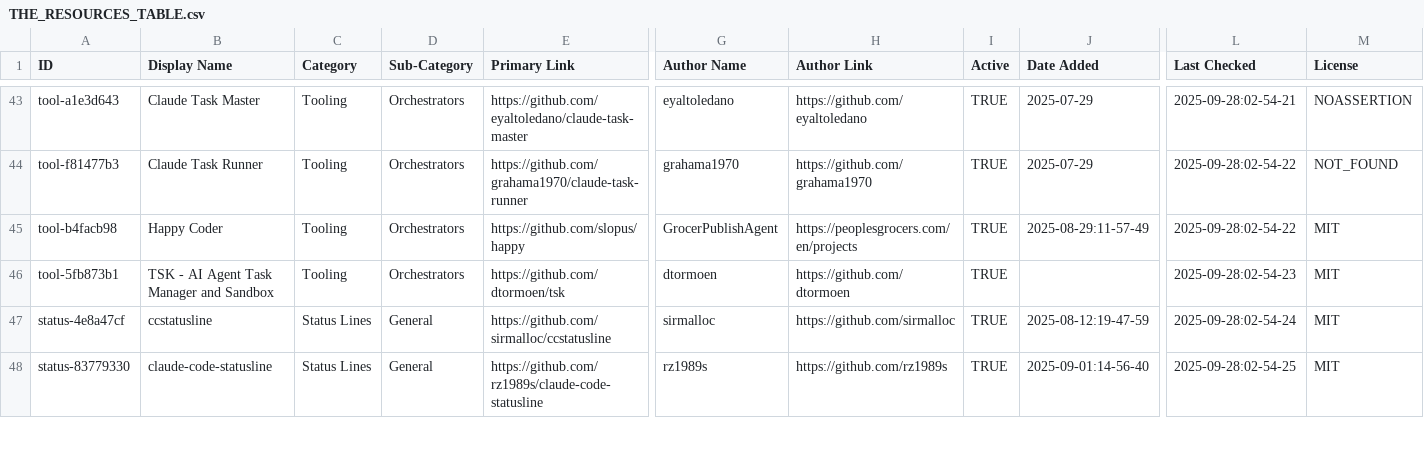
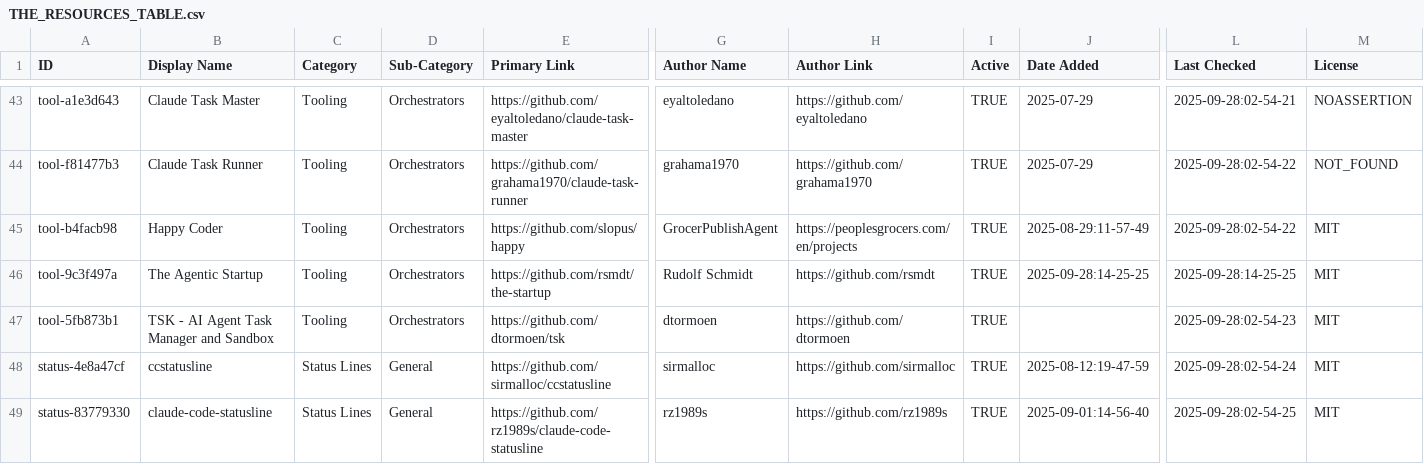
Before and after one commit to thedotmack/awesome-claude-code, a CSV file: THE_RESOURCES_TABLE.csv, drawn as a sheet; only a part is shown, gaps mark what is left out; rows hold the shown columns only; the diff names each change by its address in the sheet, - before the commit and + after, or states it on an @@ line.

```diff
--- a/THE_RESOURCES_TABLE.csv
+++ b/THE_RESOURCES_TABLE.csv
+row 46: tool-9c3f497a | The Agentic Startup | Tooling | Orchestrators | https://github.com/rsmdt/the-startup | Rudolf Schmidt | https://github.com/rsmdt | TRUE | 2025-09-28:14-25-25 | 2025-09-28:14-25-25 | MIT
```
Also changed, not shown: 1 other file.
